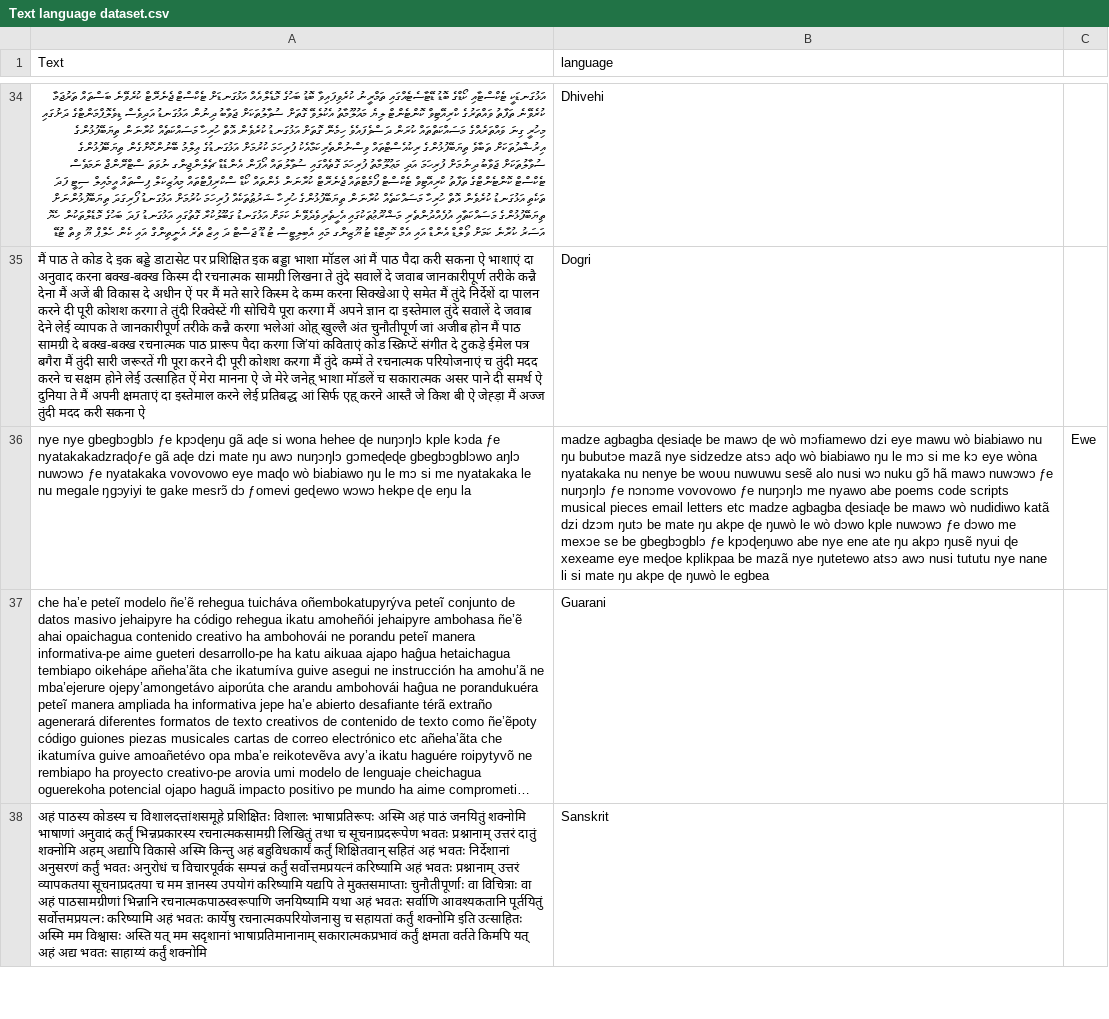
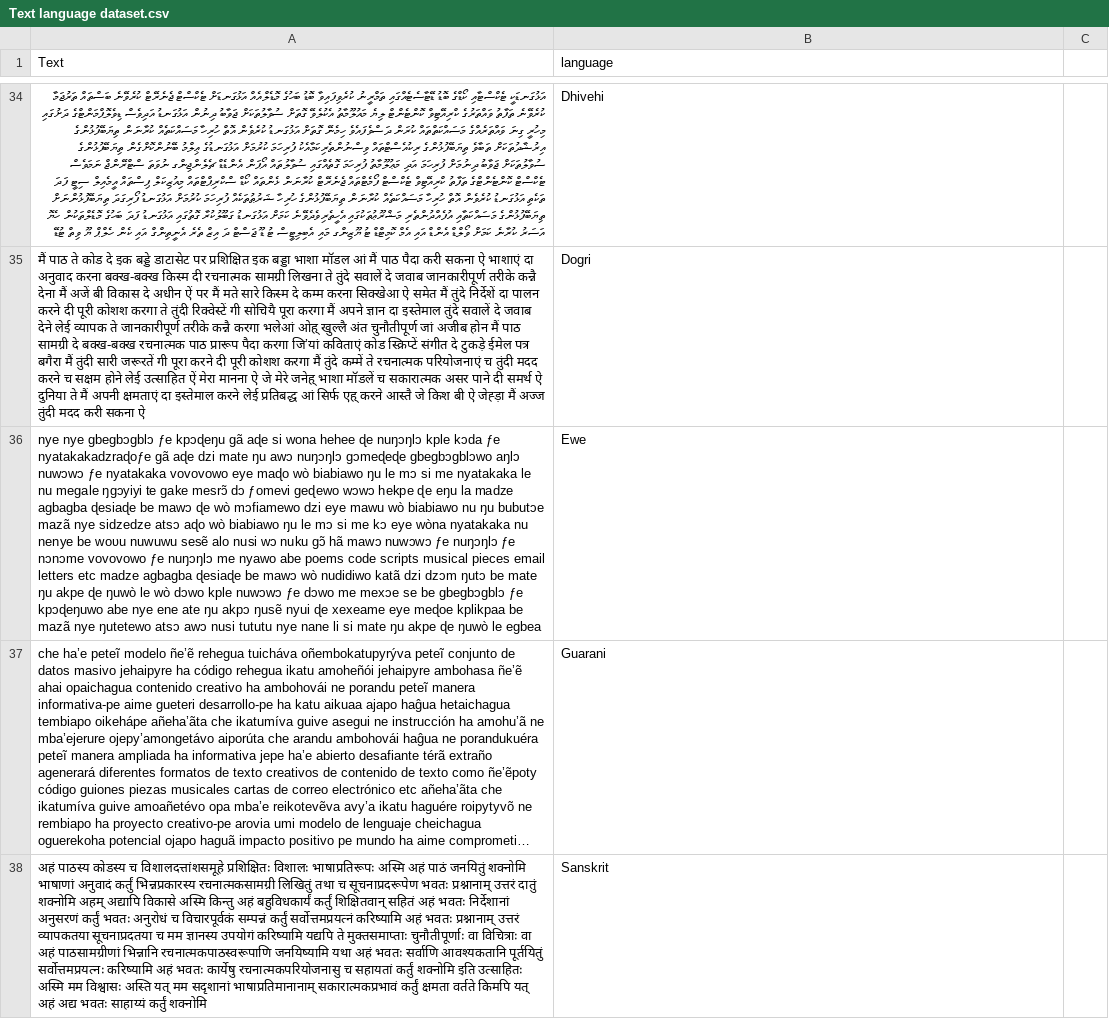
Before and after one commit to dp-ranade/Text-language-Dataset, a CSV file: Text language dataset.csv, drawn as a sheet; only a part is shown, gaps mark what is left out; long unchanged cells end in …; removed rows and columns are numbered as before the commit, all else as after; the diff names each change by its address in the sheet, - before the commit and + after, or states it on an @@ line.

Commit message:
Update Text language dataset.csv

```diff
--- a/Text language dataset.csv
+++ b/Text language dataset.csv
-row 36: nye nye gbegbɔgblɔ ƒe kpɔɖeŋu gã aɖe si wona hehee ɖe nuŋɔŋlɔ kple kɔda ƒe nyatakakadzraɖoƒe gã aɖe dzi mate ŋu awɔ nuŋɔŋlɔ gɔmeɖeɖe gbegbɔgblɔwo aŋlɔ nuwɔwɔ ƒe nyatakaka vovovowo eye maɖo wò biabiawo ŋu le mɔ si me nyatakaka le nu megale ŋgɔyiyi te gake mesrɔ̃ dɔ ƒomevi geɖewo wɔwɔ hekpe ɖe eŋu la | madze agbagba ɖesiaɖe be mawɔ ɖe wò mɔfiamewo dzi eye mawu wò biabiawo nu ŋu bubutɔe mazã nye sidzedze atsɔ aɖo wò biabiawo ŋu le mɔ si me kɔ eye wòna nyatakaka nu nenye be woʋu nuwuwu sesẽ alo nusi wɔ nuku gɔ̃ hã mawɔ nuwɔwɔ ƒe nuŋɔŋlɔ ƒe nɔnɔme vovovowo ƒe nuŋɔŋlɔ me nyawo abe poems code scripts musical pieces email letters etc madze agbagba ɖesiaɖe be mawɔ wò nudidiwo katã dzi dzɔm ŋutɔ be mate ŋu akpe ɖe ŋuwò le wò dɔwo kple nuwɔwɔ ƒe dɔwo me mexɔe se be gbegbɔgblɔ ƒe kpɔɖeŋuwo abe nye ene ate ŋu akpɔ ŋusẽ nyui ɖe xexeame eye meɖoe kplikpaa be mazã nye ŋutetewo atsɔ awɔ nusi tututu nye nane li si mate ŋu akpe ɖe ŋuwò le egbea | Ewe
+row 36: nye nye gbegbɔgblɔ ƒe kpɔɖeŋu gã aɖe si wona hehee ɖe nuŋɔŋlɔ kple kɔda ƒe nyatakakadzraɖoƒe gã aɖe dzi mate ŋu awɔ nuŋɔŋlɔ gɔmeɖeɖe gbegbɔgblɔwo aŋlɔ nuwɔwɔ ƒe nyatakaka vovovowo eye maɖo wò biabiawo ŋu le mɔ si me nyatakaka le nu megale ŋgɔyiyi te gake mesrɔ̃ dɔ ƒomevi geɖewo wɔwɔ hekpe ɖe eŋu la madze agbagba ɖesiaɖe be mawɔ ɖe wò mɔfiamewo dzi eye mawu wò biabiawo nu ŋu bubutɔe mazã nye sidzedze atsɔ aɖo wò biabiawo ŋu le mɔ si me kɔ eye wòna nyatakaka nu nenye be woʋu nuwuwu sesẽ alo nusi wɔ nuku gɔ̃ hã mawɔ nuwɔwɔ ƒe nuŋɔŋlɔ ƒe nɔnɔme vovovowo ƒe nuŋɔŋlɔ me nyawo abe poems code scripts musical pieces email letters etc madze agbagba ɖesiaɖe be mawɔ wò nudidiwo katã dzi dzɔm ŋutɔ be mate ŋu akpe ɖe ŋuwò le wò dɔwo kple nuwɔwɔ ƒe dɔwo me mexɔe se be gbegbɔgblɔ ƒe kpɔɖeŋuwo abe nye ene ate ŋu akpɔ ŋusẽ nyui ɖe xexeame eye meɖoe kplikpaa be mazã nye ŋutetewo atsɔ awɔ nusi tututu nye nane li si mate ŋu akpe ɖe ŋuwò le egbea | Ewe
```
